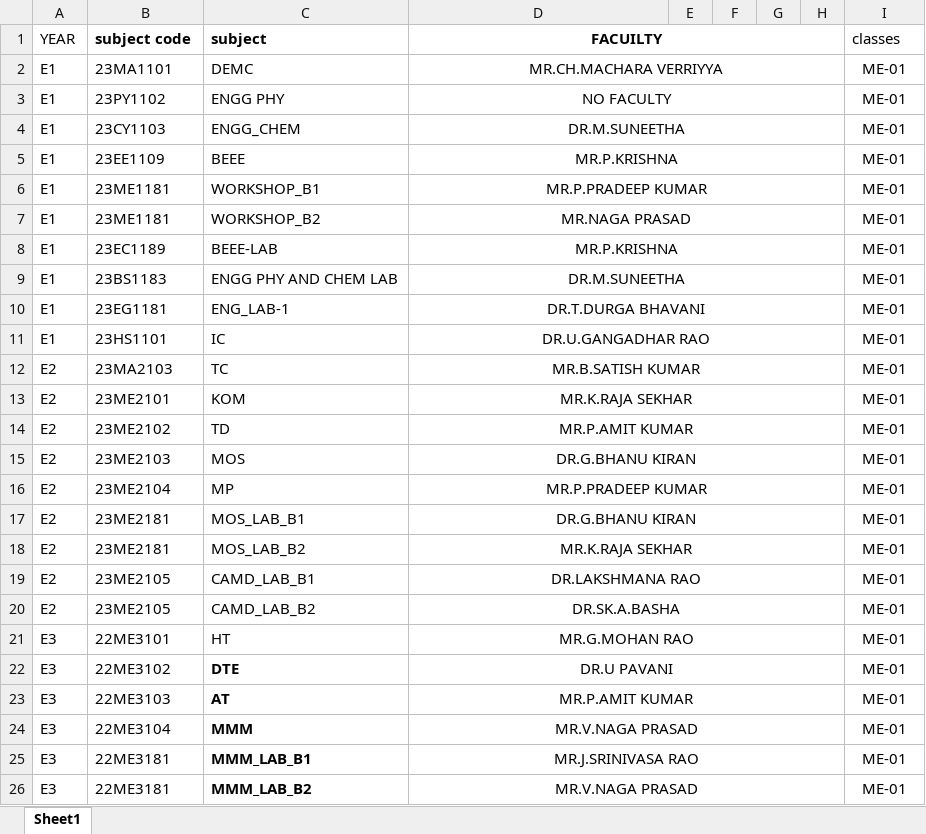
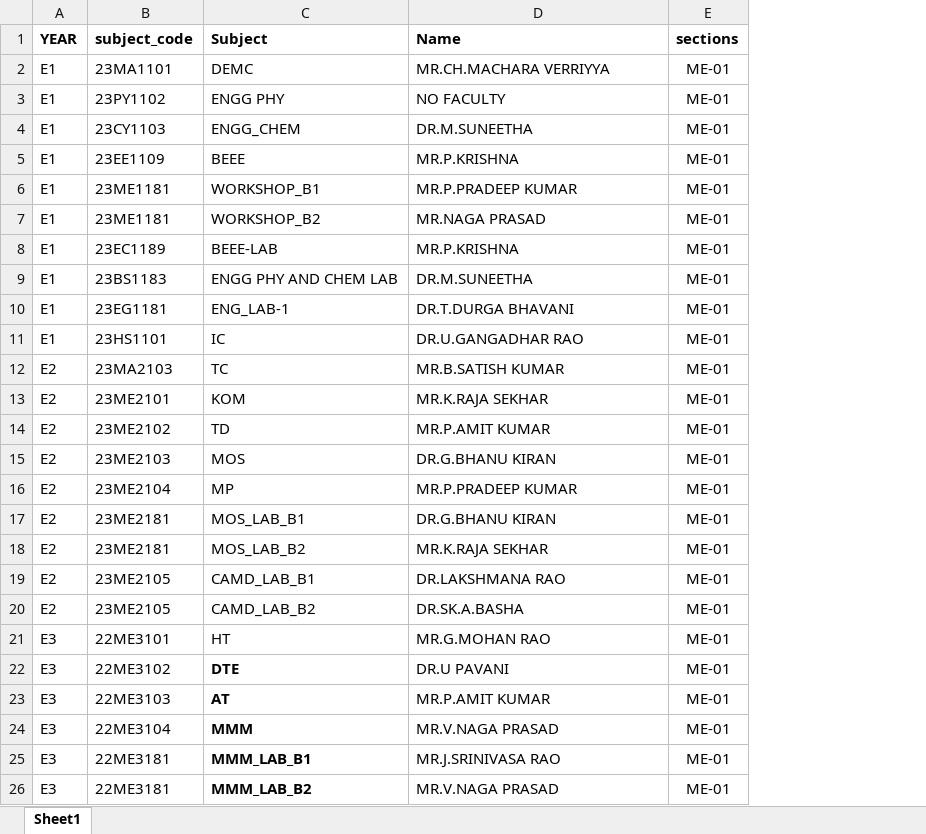
Before and after one commit to bharathallaka-o7/Time_Table_Management_Using_GenAI, an Excel workbook: Modified Data/MECH/MECH.xlsx, sheet Sheet1, drawn as a sheet; only a part is shown; values as stored, in another font and other column widths than the file's, no borders; removed rows and columns are numbered as before the commit, all else as after; the diff covers the shown part only; the diff names each change by its address in the sheet, - before the commit and + after, or states it on an @@ line.

```diff
--- a/Modified Data/MECH/MECH.xlsx (sheet Sheet1)
+++ b/Modified Data/MECH/MECH.xlsx (sheet Sheet1)
-column E, empty
-column F, empty
-column G, empty
-column H, empty
-row 1: YEAR | subject code | subject | FACUILTY |  |  |  |  | classes
+row 1: YEAR | subject_code | Subject | Name | sections
-D2:D26 alignment: center
+D2:D26 alignment: left
-D2:H2 merged
-D3:H3 merged
-D4:H4 merged
-D5:H5 merged
-D6:H6 merged
-D7:H7 merged
-D8:H8 merged
-D9:H9 merged
-D10:H10 merged
-D11:H11 merged
-D12:H12 merged
-D13:H13 merged
-D14:H14 merged
-D15:H15 merged
-D16:H16 merged
-D17:H17 merged
-D18:H18 merged
-D19:H19 merged
-D20:H20 merged
-D21:H21 merged
-D22:H22 merged
-D23:H23 merged
-D24:H24 merged
-D25:H25 merged
-D26:H26 merged
```
Also changed, not shown: cell formats and merged cells elsewhere in this sheet, Modified Data/CSE/CSE_faculty_formatted.xlsx, Modified Data/ECE/ece.xlsx, 20 other files.
